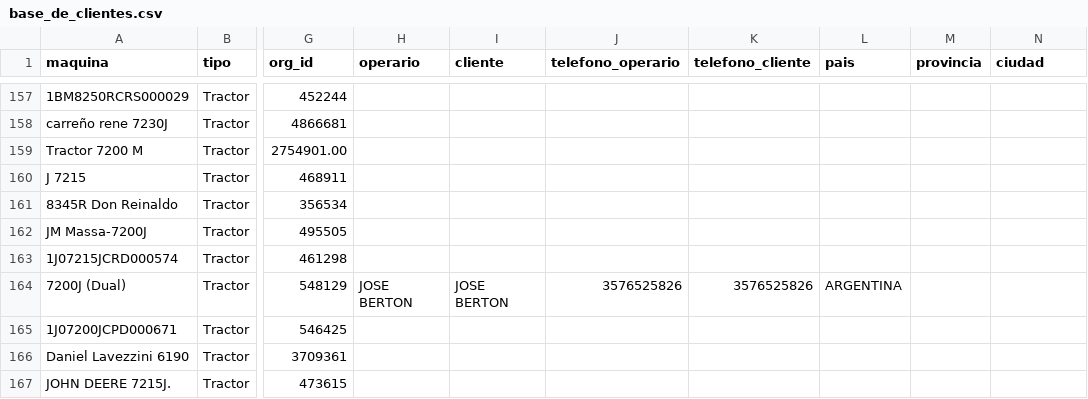
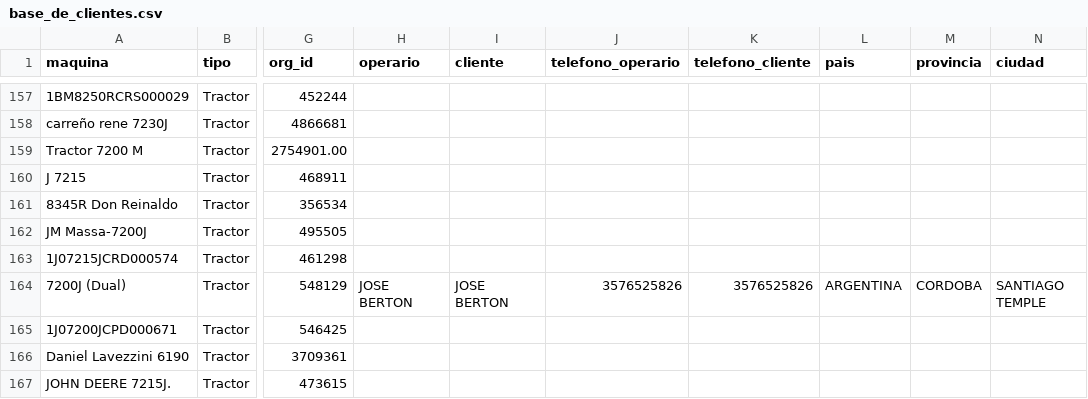
Before and after one commit to s-dagatti/crack_del_campo, a CSV file: data/base_de_clientes.csv, drawn as a sheet; only a part is shown, gaps mark what is left out; the diff names each change by its address in the sheet, - before the commit and + after, or states it on an @@ line.

Commit message:
Actualiza participante 1J07200JTMD000330

```diff
--- a/data/base_de_clientes.csv
+++ b/data/base_de_clientes.csv
-M164 (provincia): (empty)
+M164 (provincia): CORDOBA
-N164 (ciudad): (empty)
+N164 (ciudad): SANTIAGO TEMPLE
```
